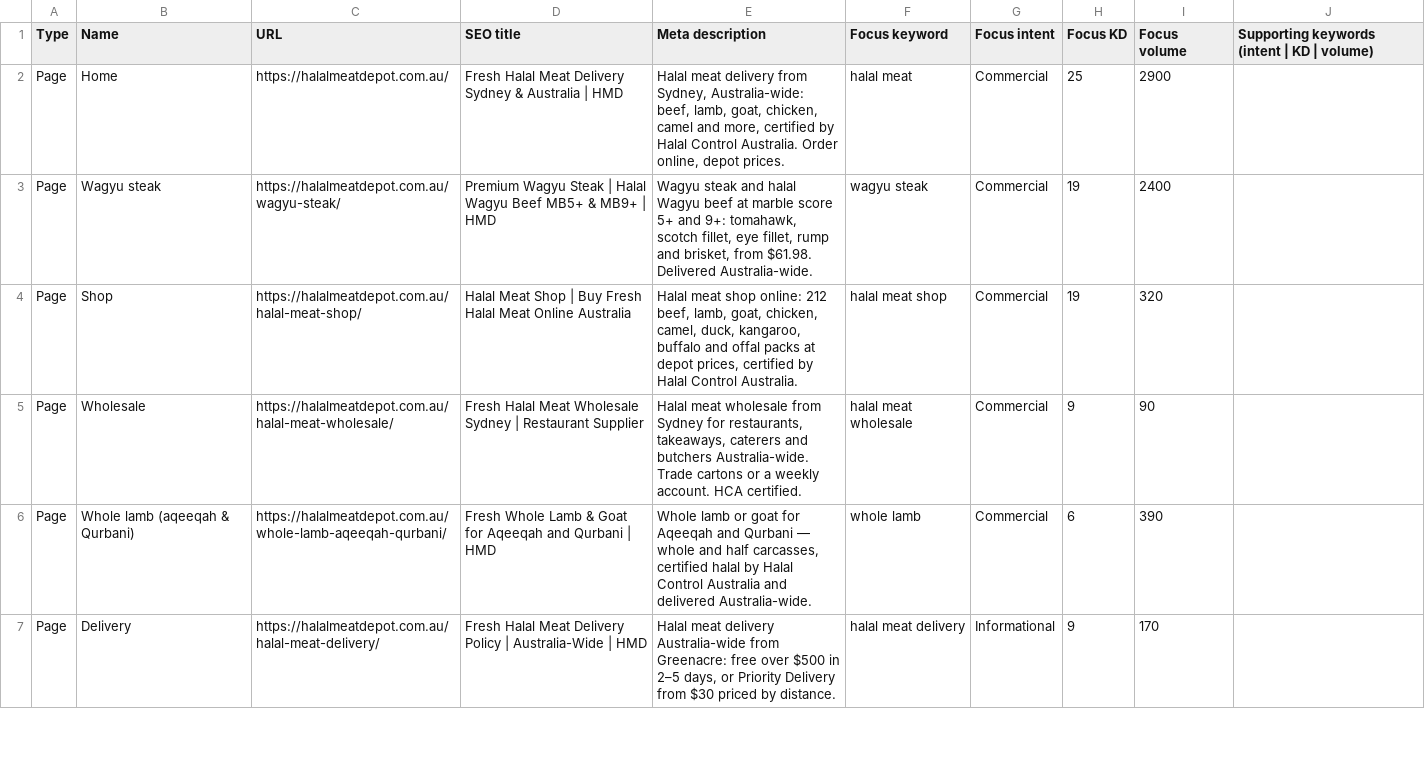
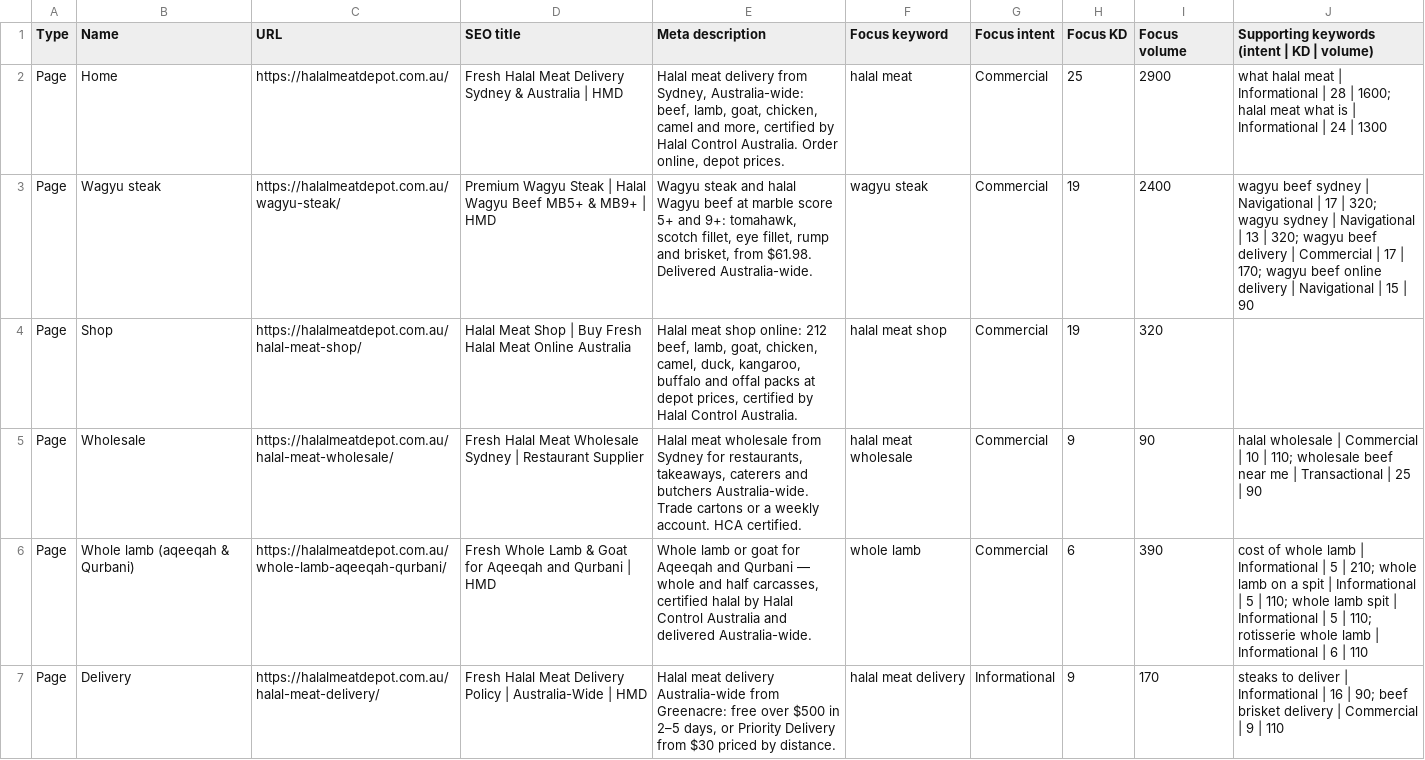
Before and after one commit to andrewpiers740-jpg/halal-meat-depot, a CSV file: docs/keyword-usage-report-2026-10-16.csv, drawn as a sheet; only a part is shown; the diff covers the shown part only.

```diff
--- a/docs/keyword-usage-report-2026-10-16.csv
+++ b/docs/keyword-usage-report-2026-10-16.csv
@@ -1,7 +1,7 @@
 "Type","Name","URL","SEO title","Meta description","Focus keyword","Focus intent","Focus KD","Focus volume","Supporting keywords (intent | KD | volume)"
-"Page","Home","https://halalmeatdepot.com.au/","Fresh Halal Meat Delivery Sydney & Australia | HMD","Halal meat delivery from Sydney, Australia-wide: beef, lamb, goat, chicken, camel and more, certified by Halal Control Australia. Order online, depot prices.","halal meat","Commercial","25","2900",""
-"Page","Wagyu steak","https://halalmeatdepot.com.au/wagyu-steak/","Premium Wagyu Steak | Halal Wagyu Beef MB5+ & MB9+ | HMD","Wagyu steak and halal Wagyu beef at marble score 5+ and 9+: tomahawk, scotch fillet, eye fillet, rump and brisket, from $61.98. Delivered Australia-wide.","wagyu steak","Commercial","19","2400",""
+"Page","Home","https://halalmeatdepot.com.au/","Fresh Halal Meat Delivery Sydney & Australia | HMD","Halal meat delivery from Sydney, Australia-wide: beef, lamb, goat, chicken, camel and more, certified by Halal Control Australia. Order online, depot prices.","halal meat","Commercial","25","2900","what halal meat | Informational | 28 | 1600; halal meat what is | Informational | 24 | 1300"
+"Page","Wagyu steak","https://halalmeatdepot.com.au/wagyu-steak/","Premium Wagyu Steak | Halal Wagyu Beef MB5+ & MB9+ | HMD","Wagyu steak and halal Wagyu beef at marble score 5+ and 9+: tomahawk, scotch fillet, eye fillet, rump and brisket, from $61.98. Delivered Australia-wide.","wagyu steak","Commercial","19","2400","wagyu beef sydney | Navigational | 17 | 320; wagyu sydney | Navigational | 13 | 320; wagyu beef delivery | Commercial | 17 | 170; wagyu beef online delivery | Navigational | 15 | 90"
 "Page","Shop","https://halalmeatdepot.com.au/halal-meat-shop/","Halal Meat Shop | Buy Fresh Halal Meat Online Australia","Halal meat shop online: 212 beef, lamb, goat, chicken, camel, duck, kangaroo, buffalo and offal packs at depot prices, certified by Halal Control Australia.","halal meat shop","Commercial","19","320",""
-"Page","Wholesale","https://halalmeatdepot.com.au/halal-meat-wholesale/","Fresh Halal Meat Wholesale Sydney | Restaurant Supplier","Halal meat wholesale from Sydney for restaurants, takeaways, caterers and butchers Australia-wide. Trade cartons or a weekly account. HCA certified.","halal meat wholesale","Commercial","9","90",""
-"Page","Whole lamb (aqeeqah & Qurbani)","https://halalmeatdepot.com.au/whole-lamb-aqeeqah-qurbani/","Fresh Whole Lamb & Goat for Aqeeqah and Qurbani | HMD","Whole lamb or goat for Aqeeqah and Qurbani — whole and half carcasses, certified halal by Halal Control Australia and delivered Australia-wide.","whole lamb","Commercial","6","390",""
-"Page","Delivery","https://halalmeatdepot.com.au/halal-meat-delivery/","Fresh Halal Meat Delivery Policy | Australia-Wide | HMD","Halal meat delivery Australia-wide from Greenacre: free over $500 in 2–5 days, or Priority Delivery from $30 priced by distance.","halal meat delivery","Informational","9","170",""
+"Page","Wholesale","https://halalmeatdepot.com.au/halal-meat-wholesale/","Fresh Halal Meat Wholesale Sydney | Restaurant Supplier","Halal meat wholesale from Sydney for restaurants, takeaways, caterers and butchers Australia-wide. Trade cartons or a weekly account. HCA certified.","halal meat wholesale","Commercial","9","90","halal wholesale | Commercial | 10 | 110; wholesale beef near me | Transactional | 25 | 90"
+"Page","Whole lamb (aqeeqah & Qurbani)","https://halalmeatdepot.com.au/whole-lamb-aqeeqah-qurbani/","Fresh Whole Lamb & Goat for Aqeeqah and Qurbani | HMD","Whole lamb or goat for Aqeeqah and Qurbani — whole and half carcasses, certified halal by Halal Control Australia and delivered Australia-wide.","whole lamb","Commercial","6","390","cost of whole lamb | Informational | 5 | 210; whole lamb on a spit | Informational | 5 | 110; whole lamb spit | Informational | 5 | 110; rotisserie whole lamb | Informational | 6 | 110"
+"Page","Delivery","https://halalmeatdepot.com.au/halal-meat-delivery/","Fresh Halal Meat Delivery Policy | Australia-Wide | HMD","Halal meat delivery Australia-wide from Greenacre: free over $500 in 2–5 days, or Priority Delivery from $30 priced by distance.","halal meat delivery","Informational","9","170","steaks to deliver | Informational | 16 | 90; beef brisket delivery | Commercial | 9 | 110"
```
Also changed, not shown: 187 edited cells elsewhere in this file, 1 other file.
